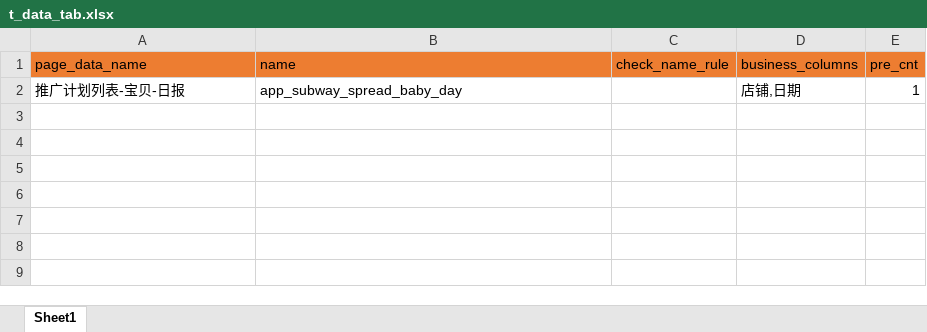
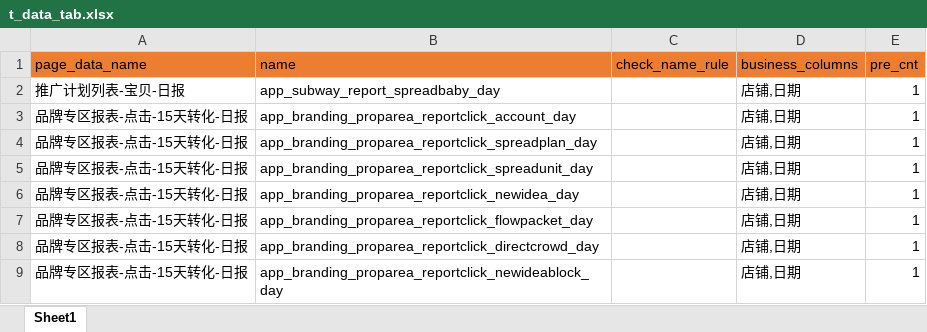
Before and after one commit to 2659910409/EC_Spider, an Excel workbook: init_scripts/INIT_TABLE_DATA/t_data_tab.xlsx, sheet Sheet1, drawn as a sheet; values as stored, in another font and other column widths than the file's, no borders; the diff names each change by its address in the sheet, - before the commit and + after, or states it on an @@ line.

```diff
--- a/init_scripts/INIT_TABLE_DATA/t_data_tab.xlsx (sheet Sheet1)
+++ b/init_scripts/INIT_TABLE_DATA/t_data_tab.xlsx (sheet Sheet1)
-B2 (name): app_subway_spread_baby_day
+B2 (name): app_subway_report_spreadbaby_day
+row 3: 品牌专区报表-点击-15天转化-日报 | app_branding_proparea_reportclick_account_day |  | 店铺,日期 | 1
+row 4: 品牌专区报表-点击-15天转化-日报 | app_branding_proparea_reportclick_spreadplan_day |  | 店铺,日期 | 1
+row 5: 品牌专区报表-点击-15天转化-日报 | app_branding_proparea_reportclick_spreadunit_day |  | 店铺,日期 | 1
+row 6: 品牌专区报表-点击-15天转化-日报 | app_branding_proparea_reportclick_newidea_day |  | 店铺,日期 | 1
+row 7: 品牌专区报表-点击-15天转化-日报 | app_branding_proparea_reportclick_flowpacket_day |  | 店铺,日期 | 1
+row 8: 品牌专区报表-点击-15天转化-日报 | app_branding_proparea_reportclick_directcrowd_day |  | 店铺,日期 | 1
+row 9: 品牌专区报表-点击-15天转化-日报 | app_branding_proparea_reportclick_newideablock_day |  | 店铺,日期 | 1
```
Also changed, not shown: init_scripts/INIT_TABLE_DATA/t_data_tab_column.xlsx, init_scripts/INIT_TABLE_DATA/t_page.xlsx, 4 other files.
